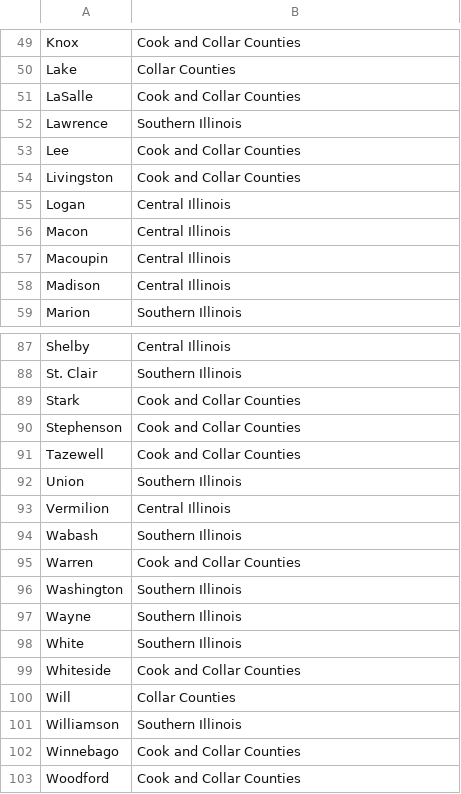
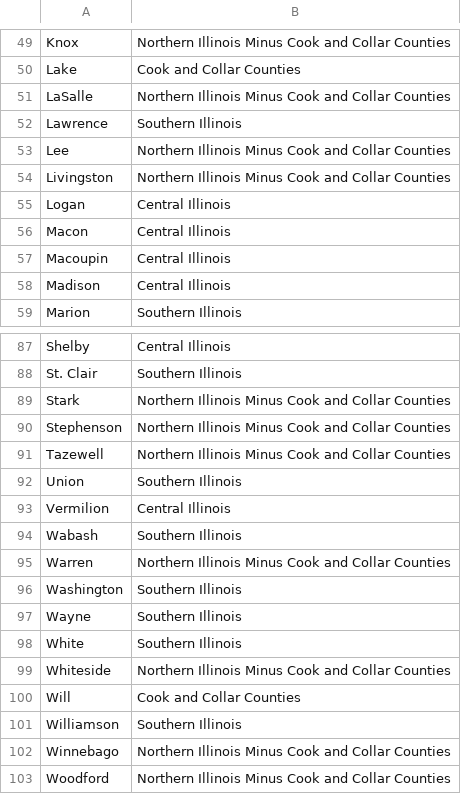
Before and after one commit to Amandanoelward/WJI-GitHUB, a CSV file: Pritzker Presentation Figures 4.25/regional map.csv, drawn as a sheet; only a part is shown, gaps mark what is left out; the diff covers the shown part only; the diff names each change by its address in the sheet, - before the commit and + after, or states it on an @@ line.

```diff
--- a/Pritzker Presentation Figures 4.25/regional map.csv
+++ b/Pritzker Presentation Figures 4.25/regional map.csv
-B49: Cook and Collar Counties
+B49: Northern Illinois Minus Cook and Collar Counties
-B50: Collar Counties
+B50: Cook and Collar Counties
-B51: Cook and Collar Counties
+B51: Northern Illinois Minus Cook and Collar Counties
-B53:B54: Cook and Collar Counties
+B53:B54: Northern Illinois Minus Cook and Collar Counties
-B89:B91: Cook and Collar Counties
+B89:B91: Northern Illinois Minus Cook and Collar Counties
-B95: Cook and Collar Counties
+B95: Northern Illinois Minus Cook and Collar Counties
-B99: Cook and Collar Counties
+B99: Northern Illinois Minus Cook and Collar Counties
-B100: Collar Counties
+B100: Cook and Collar Counties
-B102:B103: Cook and Collar Counties
+B102:B103: Northern Illinois Minus Cook and Collar Counties
```
Also changed, not shown: 25 edited cells elsewhere in this file.
